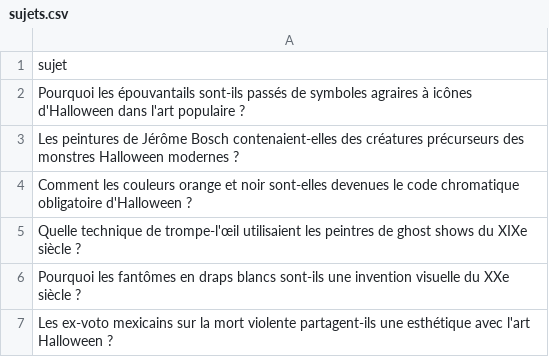
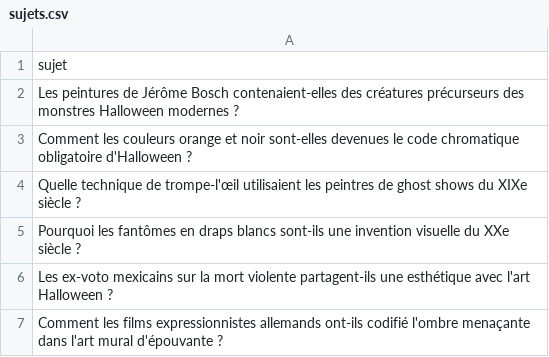
Before and after one commit to Metalosmose21/Halloween-1, a CSV file: sujets.csv, drawn as a sheet; only a part is shown; the shorter side is filled out with more unchanged rows; the diff names each change by its address in the sheet, - before the commit and + after, or states it on an @@ line.

```diff
--- a/sujets.csv
+++ b/sujets.csv
-row 2: Pourquoi les épouvantails sont-ils passés de symboles agraires à icônes d'Halloween dans l'art populaire ?
```
Also changed, not shown: sujets_traites.csv.
